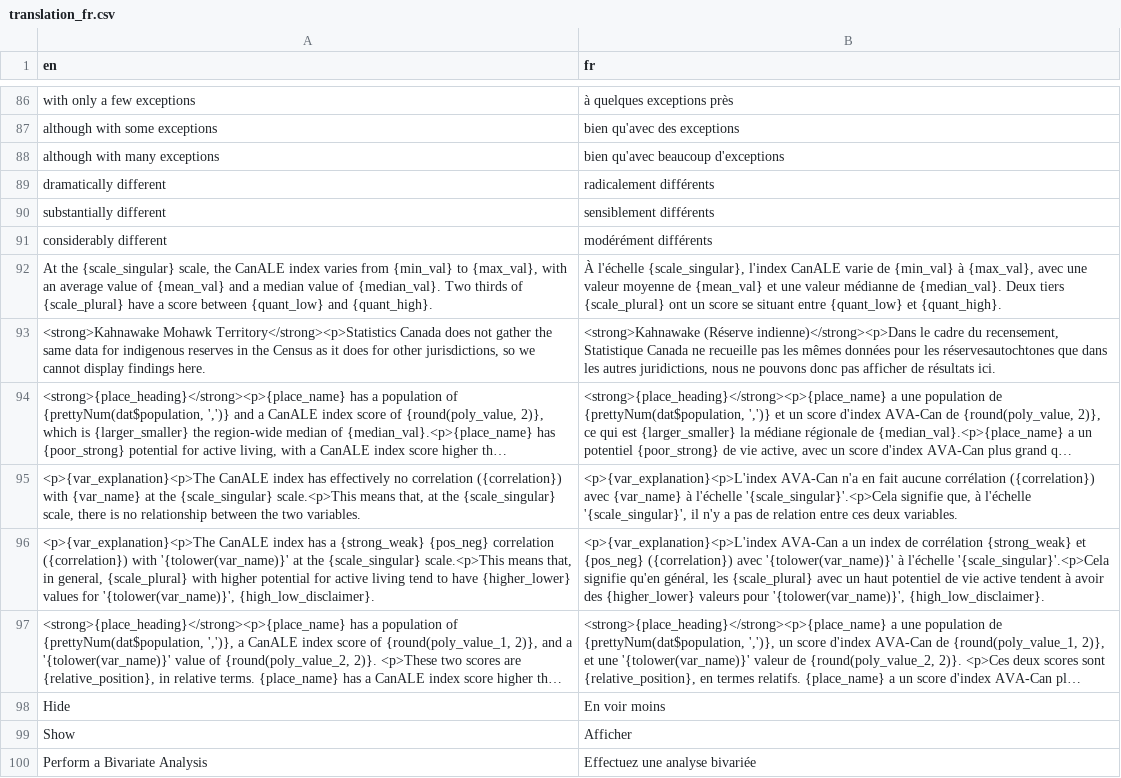
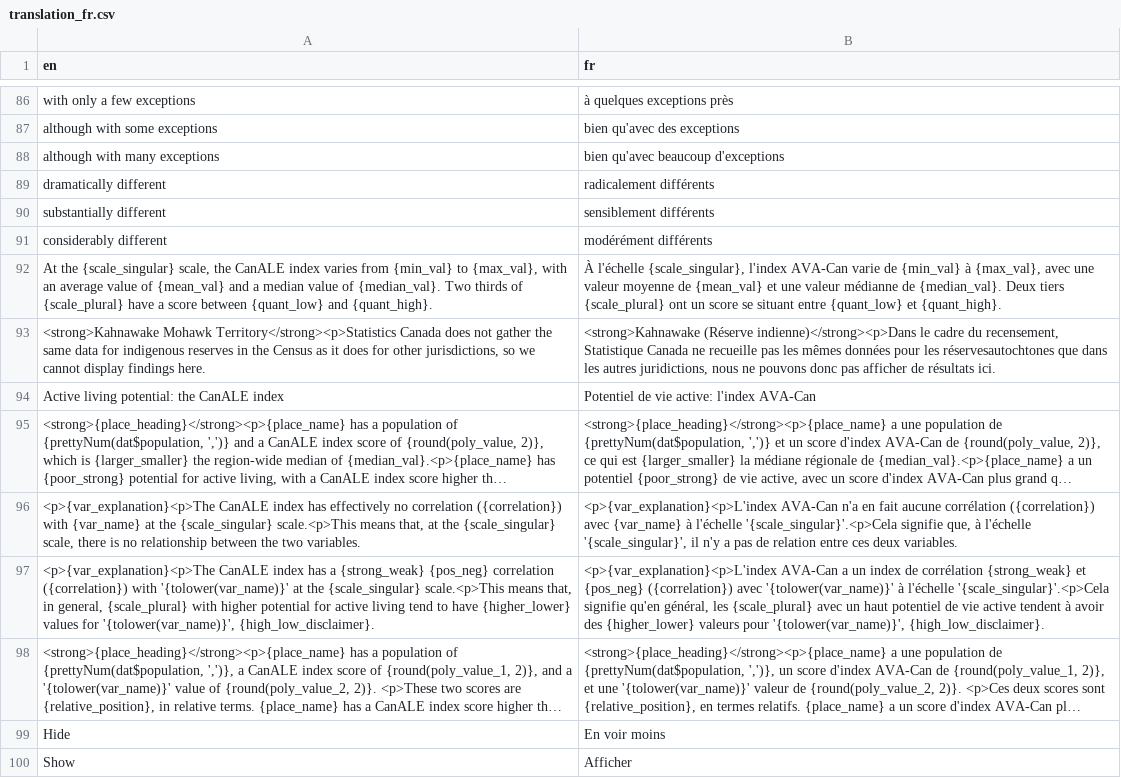
Before and after one commit to ttuff/SUS2020, a CSV file: translations/translation_fr.csv, drawn as a sheet; only a part is shown, gaps mark what is left out; the shorter side is filled out with more unchanged rows; long unchanged cells end in …; the diff names each change by its address in the sheet, - before the commit and + after, or states it on an @@ line.

Commit message:
CanALE module texts wrapped with sus_translation

```diff
--- a/translations/translation_fr.csv
+++ b/translations/translation_fr.csv
-B92 (fr): …{scale_singular}, l'index CanALE varie de…
+B92 (fr): …{scale_singular}, l'index AVA-Can varie de…
+row 94: Active living potential: the CanALE index | Potentiel de vie active: l'index AVA-Can
```
Also changed, not shown: 3 other files.
